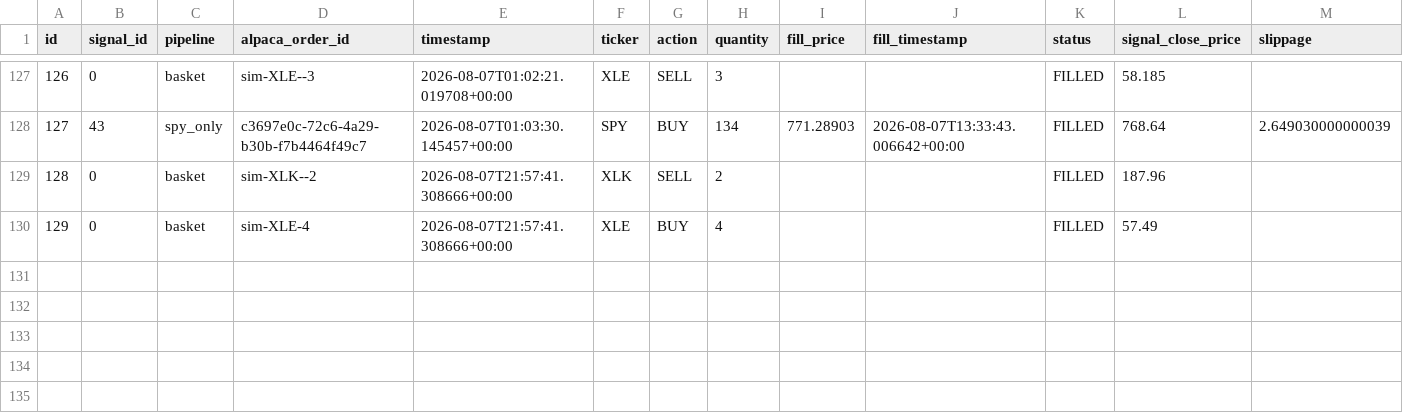
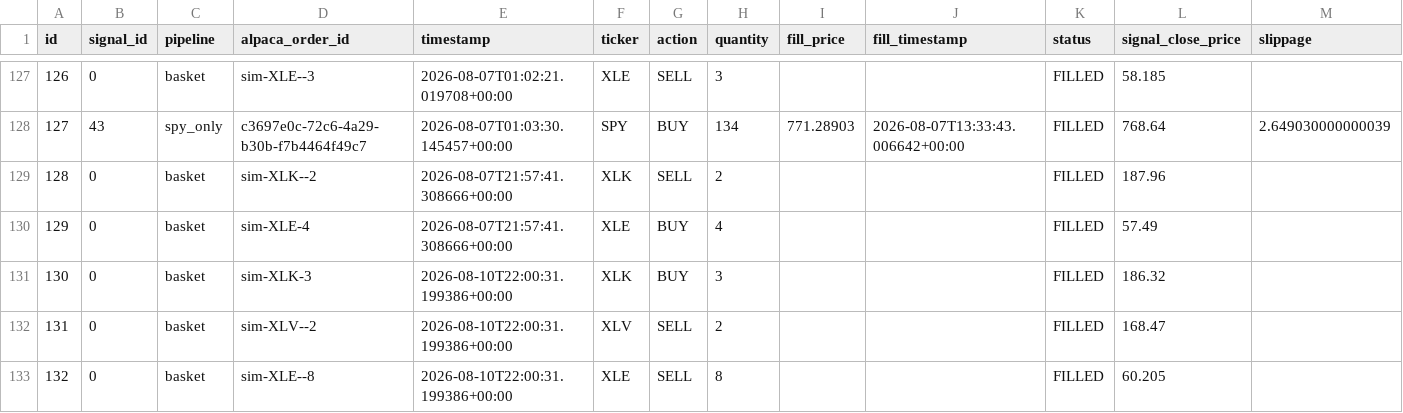
Before and after one commit to dads2busy/SchroederTrader, a CSV file: data/orders.csv, drawn as a sheet; only a part is shown, gaps mark what is left out; the diff names each change by its address in the sheet, - before the commit and + after, or states it on an @@ line.

```diff
--- a/data/orders.csv
+++ b/data/orders.csv
+row 131: 130 | 0 | basket | sim-XLK-3 | 2026-08-10T22:00:31.199386+00:00 | XLK | BUY | 3 |  |  | FILLED | 186.32
+row 132: 131 | 0 | basket | sim-XLV--2 | 2026-08-10T22:00:31.199386+00:00 | XLV | SELL | 2 |  |  | FILLED | 168.47
+row 133: 132 | 0 | basket | sim-XLE--8 | 2026-08-10T22:00:31.199386+00:00 | XLE | SELL | 8 |  |  | FILLED | 60.205
```
Also changed, not shown: data/portfolio.csv, data/shadow_signals.csv.
